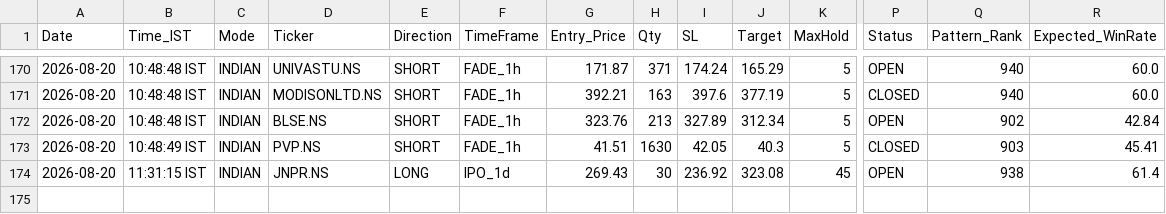
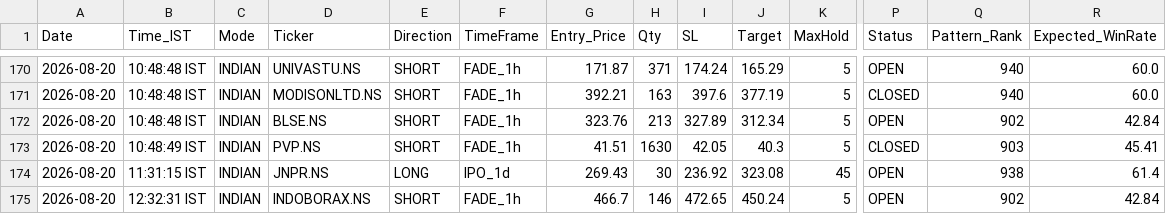
Before and after one commit to thokfoot/free-4-market-master, a CSV file: logs/paper_trades.csv, drawn as a sheet; only a part is shown, gaps mark what is left out; rows hold the shown columns only; the diff names each change by its address in the sheet, - before the commit and + after, or states it on an @@ line.

```diff
--- a/logs/paper_trades.csv
+++ b/logs/paper_trades.csv
+row 175: 2026-08-20 | 12:32:31 IST | INDIAN | INDOBORAX.NS | SHORT | FADE_1h | 466.7 | 146 | 472.65 | 450.24 | 5 | OPEN | 902 | 42.84
```
Also changed, not shown: 3 other files.
